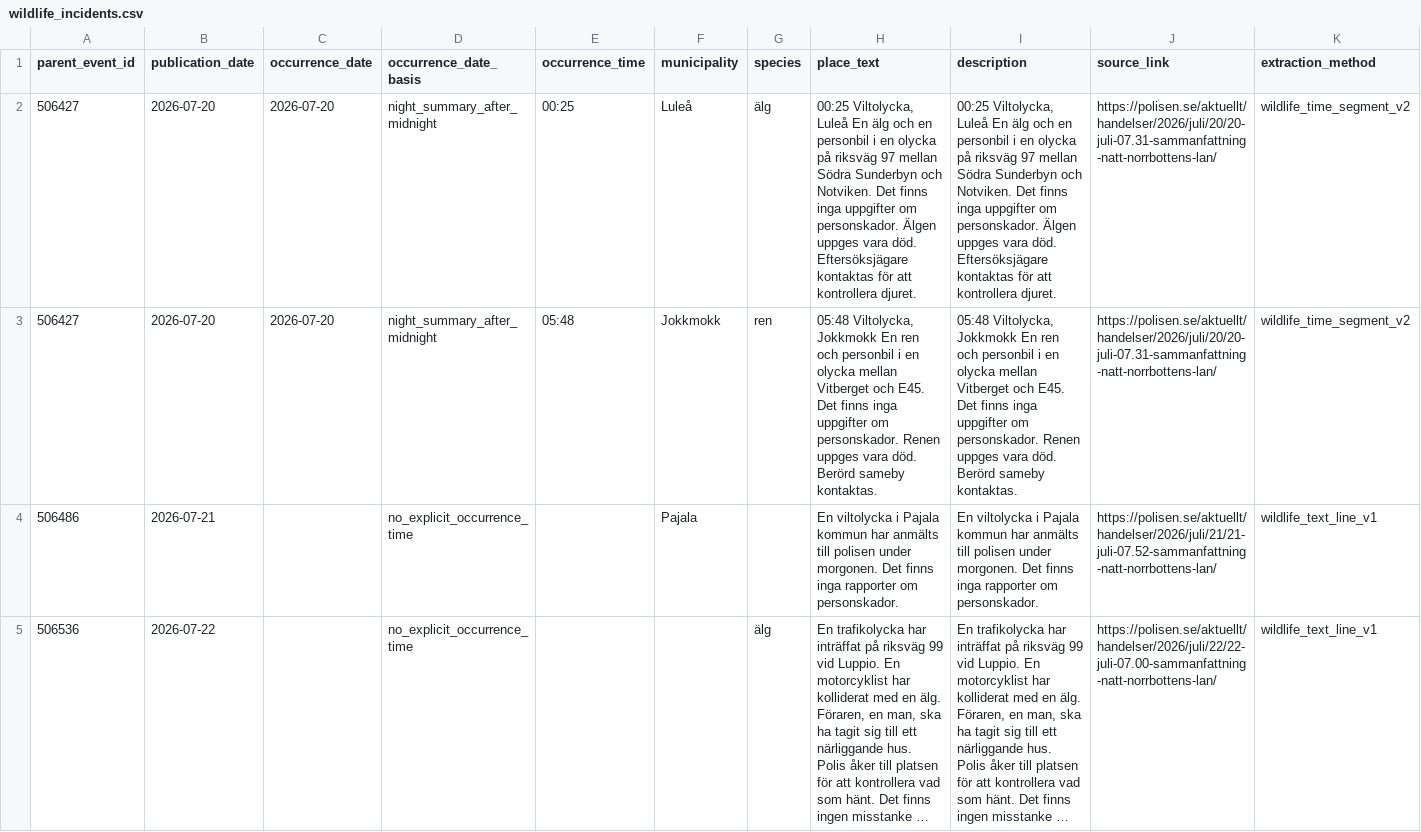
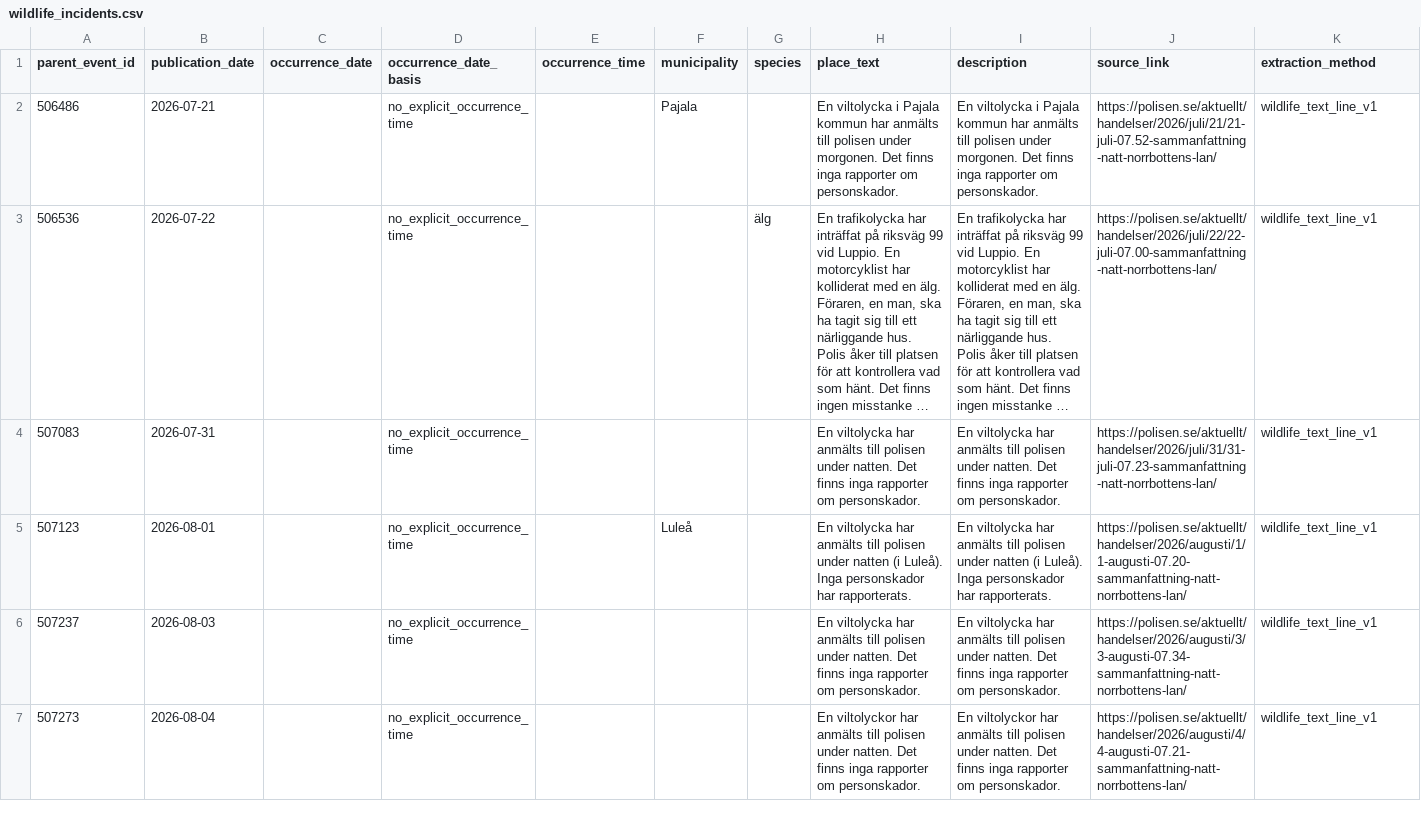
Before and after one commit to dahlinrobert-lgtm/Skog, a CSV file: data/police_events/wildlife_incidents.csv, drawn as a sheet; only a part is shown; the shorter side is filled out with more unchanged rows; long unchanged cells end in …; rows hold the shown columns only; the diff names each change by its address in the sheet, - before the commit and + after, or states it on an @@ line.

```diff
--- a/data/police_events/wildlife_incidents.csv
+++ b/data/police_events/wildlife_incidents.csv
-row 2: 506427 | 2026-07-20 | 2026-07-20 | night_summary_after_midnight | 00:25 | Luleå | älg | 00:25 Viltolycka, Luleå En älg och en personbil i en olycka på riksväg 97 mellan Södra Sunderbyn och Notviken. Det finns inga uppgifter om personskador. Älgen uppges vara död. Eftersöksjägare kontaktas för att kontrollera djuret. | 00:25 Viltolycka, Luleå En älg och en personbil i en olycka på riksväg 97 mellan Södra Sunderbyn och Notviken. Det finns inga uppgifter om personskador. Älgen uppges vara död. Eftersöksjägare kontaktas för att kontrollera djuret. | https://polisen.se/aktuellt/handelser/2026/juli/20/20-juli-07.31-sammanfattning-natt-norrbottens-lan/ | wildlife_time_segment_v2
-row 3: 506427 | 2026-07-20 | 2026-07-20 | night_summary_after_midnight | 05:48 | Jokkmokk | ren | 05:48 Viltolycka, Jokkmokk En ren och personbil i en olycka mellan Vitberget och E45. Det finns inga uppgifter om personskador. Renen uppges vara död. Berörd sameby kontaktas. | 05:48 Viltolycka, Jokkmokk En ren och personbil i en olycka mellan Vitberget och E45. Det finns inga uppgifter om personskador. Renen uppges vara död. Berörd sameby kontaktas. | https://polisen.se/aktuellt/handelser/2026/juli/20/20-juli-07.31-sammanfattning-natt-norrbottens-lan/ | wildlife_time_segment_v2
```
Also changed, not shown: data/police_events/events.csv, data/police_events/wildlife_candidates.csv, 1 other file.
